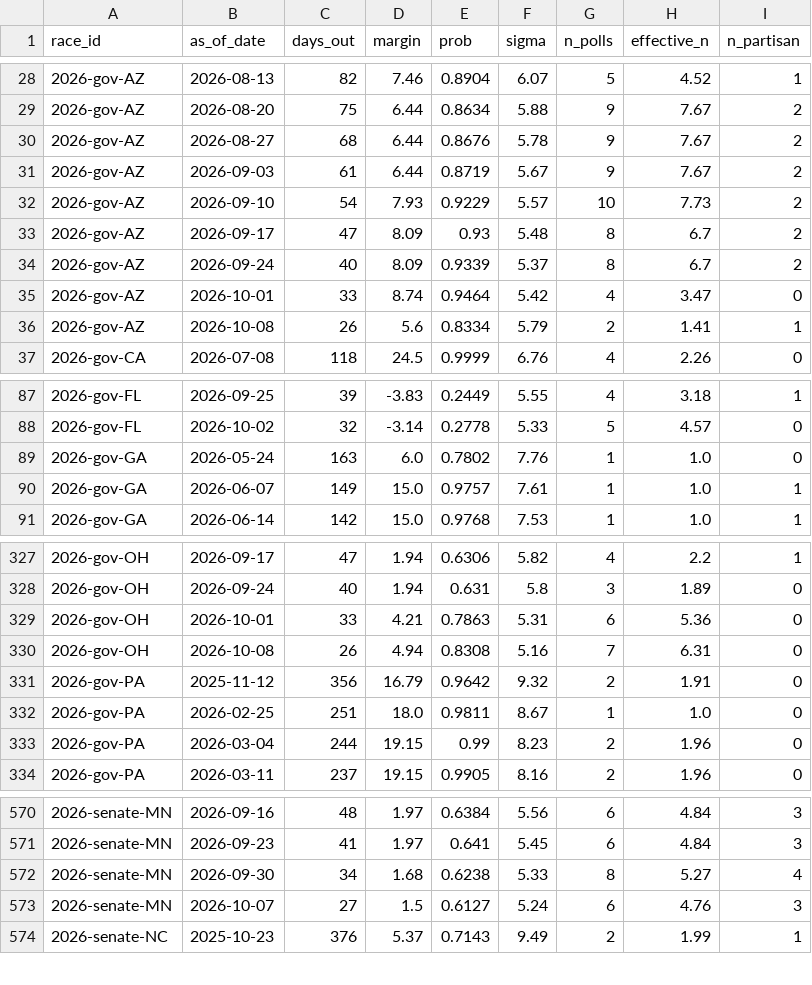
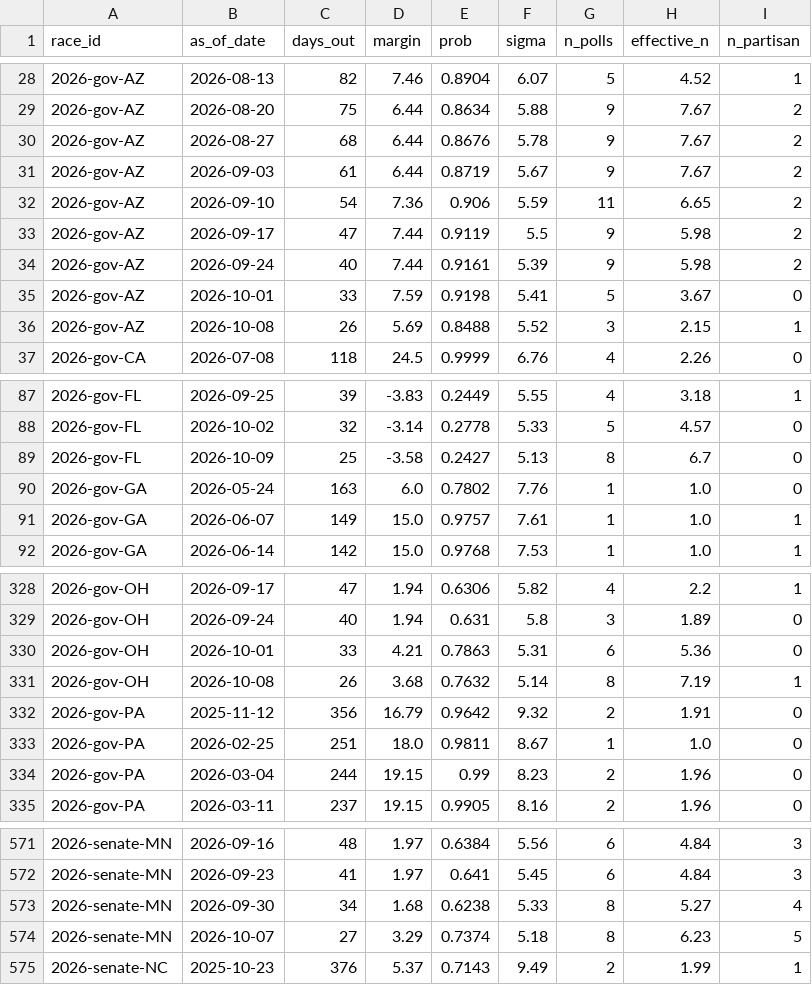
Before and after one commit to cohens714/oddsvspolls, a CSV file: data/poll_history.csv, drawn as a sheet; only a part is shown, gaps mark what is left out; the diff covers the shown part only.

```diff
--- a/data/poll_history.csv
+++ b/data/poll_history.csv
@@ -31,7 +31,7 @@ race_id,as_of_date,days_out,margin,prob,sigma,n_polls,effective_n,n_partisan
 2026-gov-AZ,2026-09-03,61,6.44,0.8719,5.67,9,7.67,2
-2026-gov-AZ,2026-09-10,54,7.93,0.9229,5.57,10,7.73,2
-2026-gov-AZ,2026-09-17,47,8.09,0.93,5.48,8,6.7,2
-2026-gov-AZ,2026-09-24,40,8.09,0.9339,5.37,8,6.7,2
-2026-gov-AZ,2026-10-01,33,8.74,0.9464,5.42,4,3.47,0
-2026-gov-AZ,2026-10-08,26,5.6,0.8334,5.79,2,1.41,1
+2026-gov-AZ,2026-09-10,54,7.36,0.906,5.59,11,6.65,2
+2026-gov-AZ,2026-09-17,47,7.44,0.9119,5.5,9,5.98,2
+2026-gov-AZ,2026-09-24,40,7.44,0.9161,5.39,9,5.98,2
+2026-gov-AZ,2026-10-01,33,7.59,0.9198,5.41,5,3.67,0
+2026-gov-AZ,2026-10-08,26,5.69,0.8488,5.52,3,2.15,1
 2026-gov-CA,2026-07-08,118,24.5,0.9999,6.76,4,2.26,0
@@ -88,2 +88,3 @@ race_id,as_of_date,days_out,margin,prob,sigma,n_polls,effective_n,n_partisan
 2026-gov-FL,2026-10-02,32,-3.14,0.2778,5.33,5,4.57,0
+2026-gov-FL,2026-10-09,25,-3.58,0.2427,5.13,8,6.7,0
 2026-gov-GA,2026-05-24,163,6.0,0.7802,7.76,1,1.0,0
@@ -329,3 +330,3 @@ race_id,as_of_date,days_out,margin,prob,sigma,n_polls,effective_n,n_partisan
 2026-gov-OH,2026-10-01,33,4.21,0.7863,5.31,6,5.36,0
-2026-gov-OH,2026-10-08,26,4.94,0.8308,5.16,7,6.31,0
+2026-gov-OH,2026-10-08,26,3.68,0.7632,5.14,8,7.19,1
 2026-gov-PA,2025-11-12,356,16.79,0.9642,9.32,2,1.91,0
@@ -572,3 +573,3 @@ race_id,as_of_date,days_out,margin,prob,sigma,n_polls,effective_n,n_partisan
 2026-senate-MN,2026-09-30,34,1.68,0.6238,5.33,8,5.27,4
-2026-senate-MN,2026-10-07,27,1.5,0.6127,5.24,6,4.76,3
+2026-senate-MN,2026-10-07,27,3.29,0.7374,5.18,8,6.23,5
 2026-senate-NC,2025-10-23,376,5.37,0.7143,9.49,2,1.99,1
```
Also changed, not shown: 23 edited cells elsewhere in this file, data/poll_averages.csv, data/poll_probabilities.csv, 3 other files.
